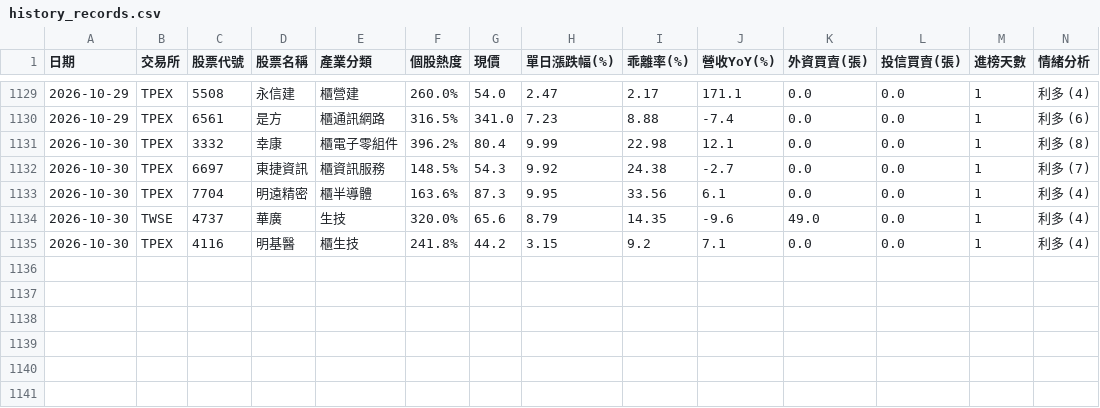
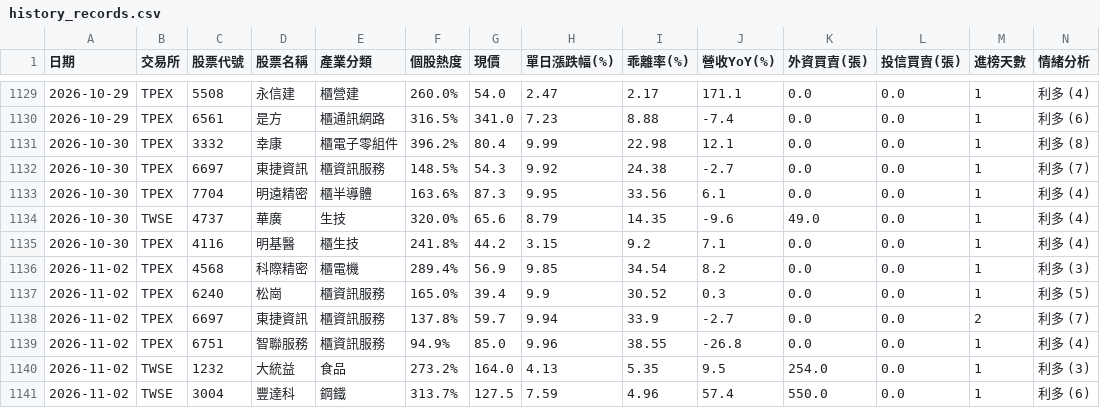
Before and after one commit to ns30178/tw-hot-stocks, a CSV file: history_records.csv, drawn as a sheet; only a part is shown, gaps mark what is left out; rows hold the shown columns only; the diff names each change by its address in the sheet, - before the commit and + after, or states it on an @@ line.

```diff
--- a/history_records.csv
+++ b/history_records.csv
+row 1136: 2026-11-02 | TPEX | 4568 | 科際精密 | 櫃電機 | 289.4% | 56.9 | 9.85 | 34.54 | 8.2 | 0.0 | 0.0 | 1 | 利多 (3)
+row 1137: 2026-11-02 | TPEX | 6240 | 松崗 | 櫃資訊服務 | 165.0% | 39.4 | 9.9 | 30.52 | 0.3 | 0.0 | 0.0 | 1 | 利多 (5)
+row 1138: 2026-11-02 | TPEX | 6697 | 東捷資訊 | 櫃資訊服務 | 137.8% | 59.7 | 9.94 | 33.9 | -2.7 | 0.0 | 0.0 | 2 | 利多 (7)
+row 1139: 2026-11-02 | TPEX | 6751 | 智聯服務 | 櫃資訊服務 | 94.9% | 85.0 | 9.96 | 38.55 | -26.8 | 0.0 | 0.0 | 1 | 利多 (4)
+row 1140: 2026-11-02 | TWSE | 1232 | 大統益 | 食品 | 273.2% | 164.0 | 4.13 | 5.35 | 9.5 | 254.0 | 0.0 | 1 | 利多 (3)
+row 1141: 2026-11-02 | TWSE | 3004 | 豐達科 | 鋼鐵 | 313.7% | 127.5 | 7.59 | 4.96 | 57.4 | 550.0 | 0.0 | 1 | 利多 (6)
```
Also changed, not shown: 1 other file.
